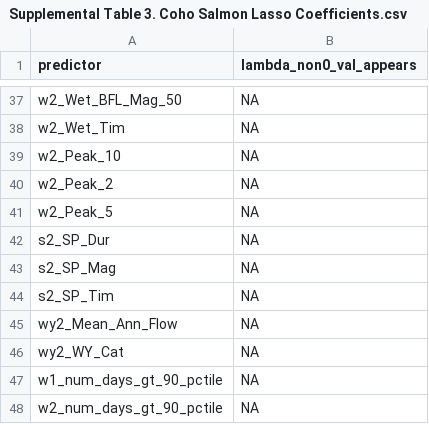
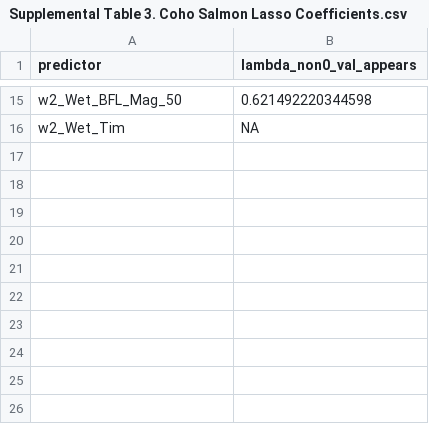
Before and after one commit to cmkouba/Fish_hydrometrics_MS, a CSV file: Graphics and Supplements/Supplemental Table 3. Coho Salmon Lasso Coefficients.csv, drawn as a sheet; only a part is shown, gaps mark what is left out; removed rows and columns are numbered as before the commit, all else as after; the diff covers the shown part only; the diff names each change by its address in the sheet, - before the commit and + after, or states it on an @@ line.

```diff
--- a/Graphics and Supplements/Supplemental Table 3. Coho Salmon Lasso Coefficients.csv
+++ b/Graphics and Supplements/Supplemental Table 3. Coho Salmon Lasso Coefficients.csv
-B15 (lambda_non0_val_appears): NA
+B15 (lambda_non0_val_appears): 0.621492220344598
-row 39: w2_Peak_10 | NA
-row 40: w2_Peak_2 | NA
-row 41: w2_Peak_5 | NA
-row 42: s2_SP_Dur | NA
-row 43: s2_SP_Mag | NA
-row 44: s2_SP_Tim | NA
-row 45: wy2_Mean_Ann_Flow | NA
-row 46: wy2_WY_Cat | NA
-row 47: w1_num_days_gt_90_pctile | NA
-row 48: w2_num_days_gt_90_pctile | NA
```
Also changed, not shown: 6 added rows, 28 removed rows and 7 edited cells elsewhere in this file, Data/coho_smolt_per_fem - lambdas_and_rmse .csv, Data/coho_smolt_per_fem - predictor rank .csv, 16 other files.
